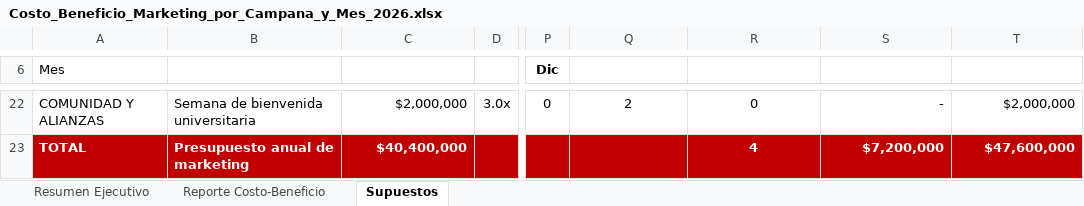
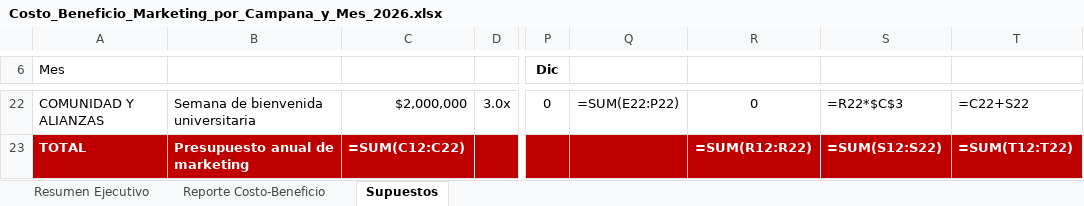
Before and after one commit to vacaica-maker/doner-house, an Excel workbook: Costo_Beneficio_Marketing_por_Campana_y_Mes_2026.xlsx, sheet Supuestos, drawn as a sheet; only a part is shown, gaps mark what is left out; values as stored, in another font and other column widths than the file's, no borders; formulas without a stored value are shown as written; the diff covers the shown part only; the diff names each change by its address in the sheet, - before the commit and + after, or states it on an @@ line.

```diff
--- a/Costo_Beneficio_Marketing_por_Campana_y_Mes_2026.xlsx (sheet Supuestos)
+++ b/Costo_Beneficio_Marketing_por_Campana_y_Mes_2026.xlsx (sheet Supuestos)
-Q22: 2
+Q22: =SUM(E22:P22)
-S22: -
+S22: =R22*$C$3
-T22: $2,000,000
+T22: =C22+S22
-C23: $40,400,000
+C23: =SUM(C12:C22)
-R23: 4
+R23: =SUM(R12:R22)
-S23: $7,200,000
+S23: =SUM(S12:S22)
-T23: $47,600,000
+T23: =SUM(T12:T22)
```
Also changed, not shown: 32 edited cells elsewhere in this sheet, sheet Reporte Costo-Beneficio, sheet Resumen Ejecutivo, charts or pictures, Estados_Financieros_Doner_Street_2026.xlsx, Estados_Financieros_Doner_Street_2027.xlsx, 7 other files.
